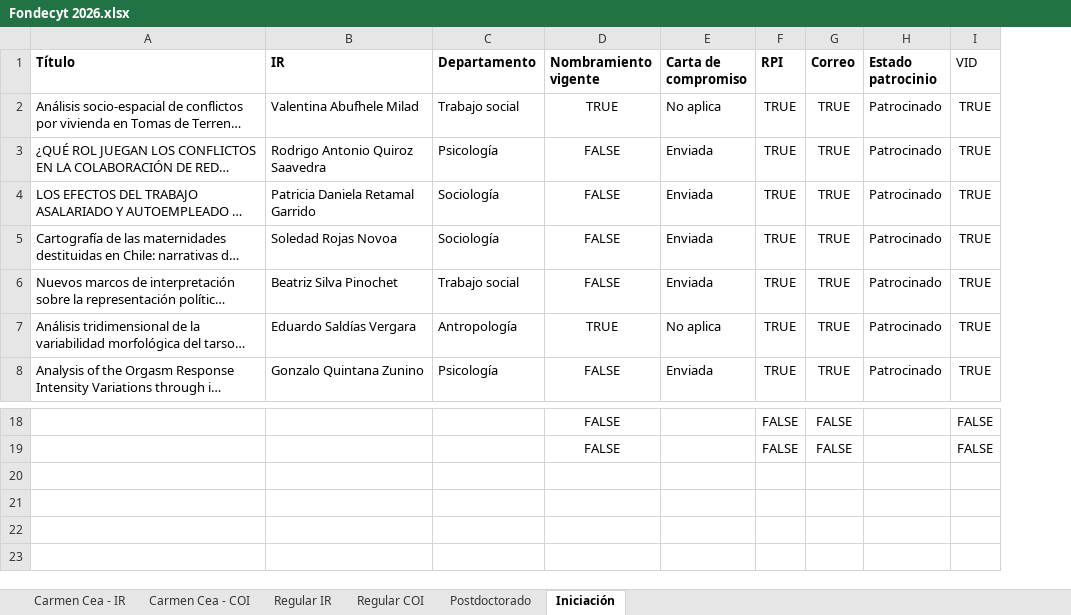
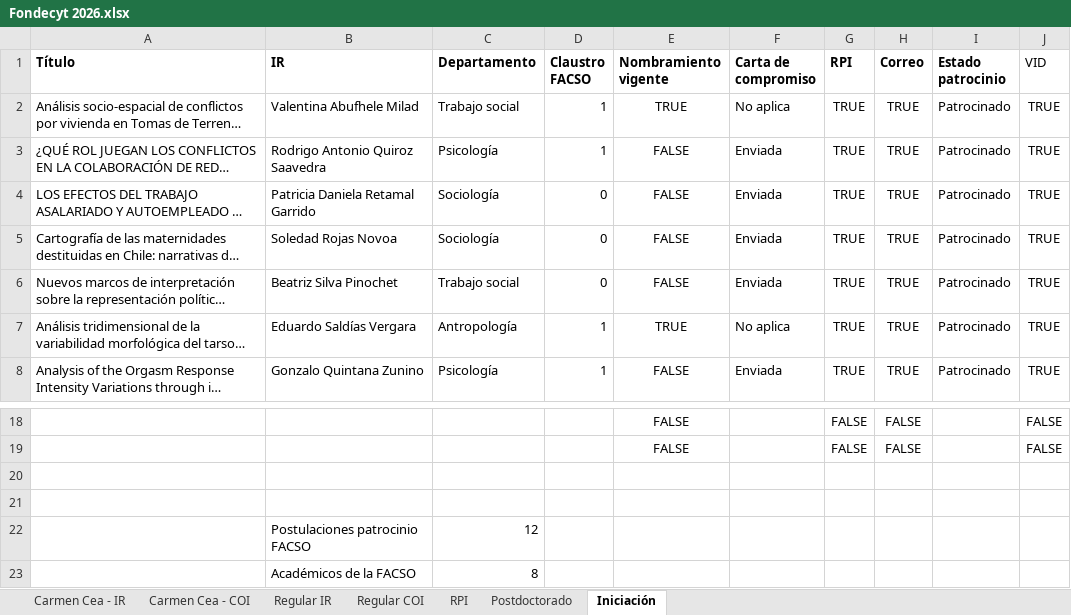
Before and after one commit to facso-investigacion/presentaciones, an Excel workbook: peticion-vice/input/Fondecyt 2026.xlsx, sheet Iniciación, drawn as a sheet; only a part is shown, gaps mark what is left out; long unchanged cells end in …; values as stored, in another font and other column widths than the file's, no borders; charts and pictures not drawn; the diff names each change by its address in the sheet, - before the commit and + after, or states it on an @@ line.

```diff
--- a/peticion-vice/input/Fondecyt 2026.xlsx (sheet Iniciación)
+++ b/peticion-vice/input/Fondecyt 2026.xlsx (sheet Iniciación)
+sheet tab: RPI
+column D (Claustro FACSO), rows 2-8: 1 | 1 | 0 | 0 | 0 | 1 | 1
+row 20: (empty)
+row 21: (empty)
+row 22:  | Postulaciones patrocinio FACSO | 12
+row 23:  | Académicos de la FACSO | 8
```
Also changed, not shown: sheet Regular IR, sheet Regular COI, charts or pictures, 10 other files.
